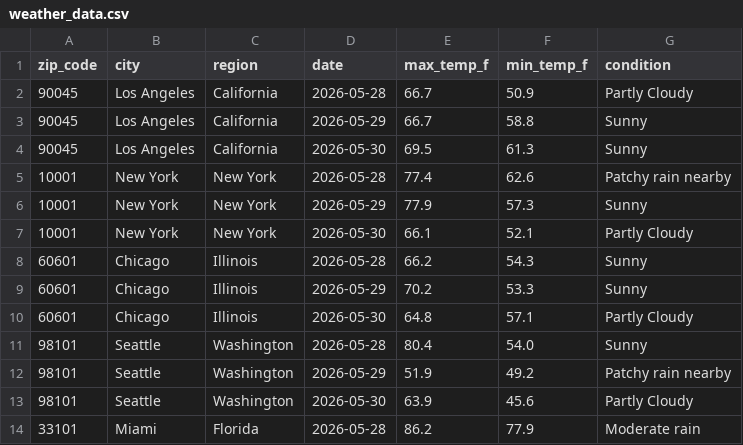
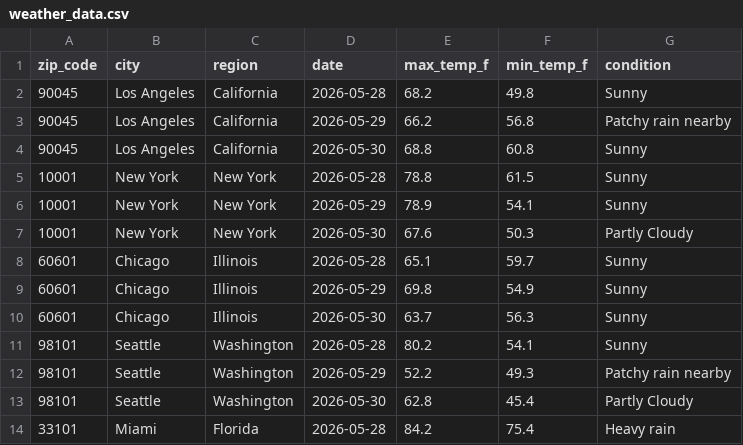
Before and after one commit to djain2905/weather-api-pipeline, a CSV file: weather_data.csv, drawn as a sheet; only a part is shown; the diff covers the shown part only.

```diff
--- a/weather_data.csv
+++ b/weather_data.csv
@@ -1,14 +1,14 @@
 zip_code,city,region,date,max_temp_f,min_temp_f,condition
-90045,Los Angeles,California,2026-05-28,66.7,50.9,Partly Cloudy
-90045,Los Angeles,California,2026-05-29,66.7,58.8,Sunny
-90045,Los Angeles,California,2026-05-30,69.5,61.3,Sunny
-10001,New York,New York,2026-05-28,77.4,62.6,Patchy rain nearby
-10001,New York,New York,2026-05-29,77.9,57.3,Sunny
-10001,New York,New York,2026-05-30,66.1,52.1,Partly Cloudy
-60601,Chicago,Illinois,2026-05-28,66.2,54.3,Sunny
-60601,Chicago,Illinois,2026-05-29,70.2,53.3,Sunny
-60601,Chicago,Illinois,2026-05-30,64.8,57.1,Partly Cloudy
-98101,Seattle,Washington,2026-05-28,80.4,54.0,Sunny
-98101,Seattle,Washington,2026-05-29,51.9,49.2,Patchy rain nearby
-98101,Seattle,Washington,2026-05-30,63.9,45.6,Partly Cloudy
-33101,Miami,Florida,2026-05-28,86.2,77.9,Moderate rain
+90045,Los Angeles,California,2026-05-28,68.2,49.8,Sunny
+90045,Los Angeles,California,2026-05-29,66.2,56.8,Patchy rain nearby
+90045,Los Angeles,California,2026-05-30,68.8,60.8,Sunny
+10001,New York,New York,2026-05-28,78.8,61.5,Sunny
+10001,New York,New York,2026-05-29,78.9,54.1,Sunny
+10001,New York,New York,2026-05-30,67.6,50.3,Partly Cloudy
+60601,Chicago,Illinois,2026-05-28,65.1,59.7,Sunny
+60601,Chicago,Illinois,2026-05-29,69.8,54.9,Sunny
+60601,Chicago,Illinois,2026-05-30,63.7,56.3,Sunny
+98101,Seattle,Washington,2026-05-28,80.2,54.1,Sunny
+98101,Seattle,Washington,2026-05-29,52.2,49.3,Patchy rain nearby
+98101,Seattle,Washington,2026-05-30,62.8,45.4,Partly Cloudy
+33101,Miami,Florida,2026-05-28,84.2,75.4,Heavy rain
```
Also changed, not shown: 103 edited cells elsewhere in this file.
